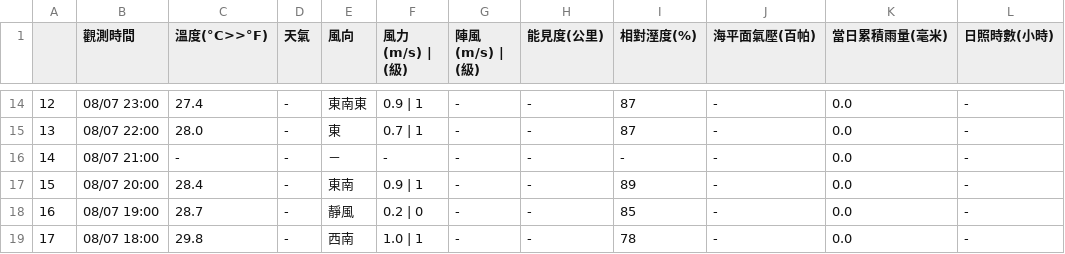
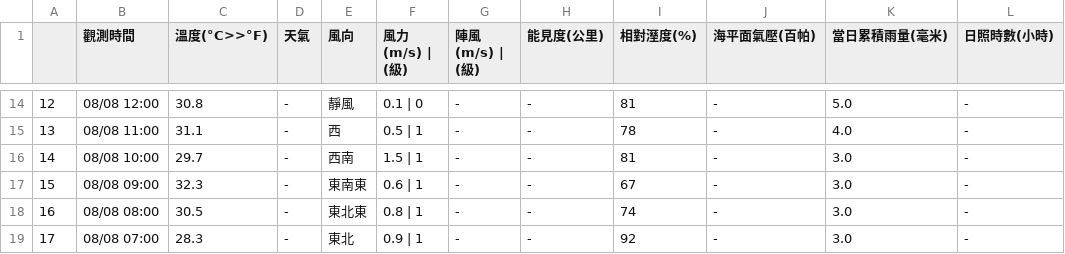
Before and after one commit to chingcchen/tokyo_weather, a CSV file: taiwan_weather/pingtung/08-Aug-2017.csv, drawn as a sheet; only a part is shown, gaps mark what is left out; the diff covers the shown part only.

```diff
--- a/taiwan_weather/pingtung/08-Aug-2017.csv
+++ b/taiwan_weather/pingtung/08-Aug-2017.csv
@@ -14,6 +14,6 @@
-12,08/07 23:00,27.4,-,東南東,0.9 | 1,-,-,87,-,0.0,-
-13,08/07 22:00,28.0,-,東,0.7 | 1,-,-,87,-,0.0,-
-14,08/07 21:00,-,-,－,-,-,-,-,-,0.0,-
-15,08/07 20:00,28.4,-,東南,0.9 | 1,-,-,89,-,0.0,-
-16,08/07 19:00,28.7,-,靜風,0.2 | 0,-,-,85,-,0.0,-
-17,08/07 18:00,29.8,-,西南,1.0 | 1,-,-,78,-,0.0,-
+12,08/08 12:00,30.8,-,靜風,0.1 | 0,-,-,81,-,5.0,-
+13,08/08 11:00,31.1,-,西,0.5 | 1,-,-,78,-,4.0,-
+14,08/08 10:00,29.7,-,西南,1.5 | 1,-,-,81,-,3.0,-
+15,08/08 09:00,32.3,-,東南東,0.6 | 1,-,-,67,-,3.0,-
+16,08/08 08:00,30.5,-,東北東,0.8 | 1,-,-,74,-,3.0,-
+17,08/08 07:00,28.3,-,東北,0.9 | 1,-,-,92,-,3.0,-
```
Also changed, not shown: 109 edited cells elsewhere in this file.
